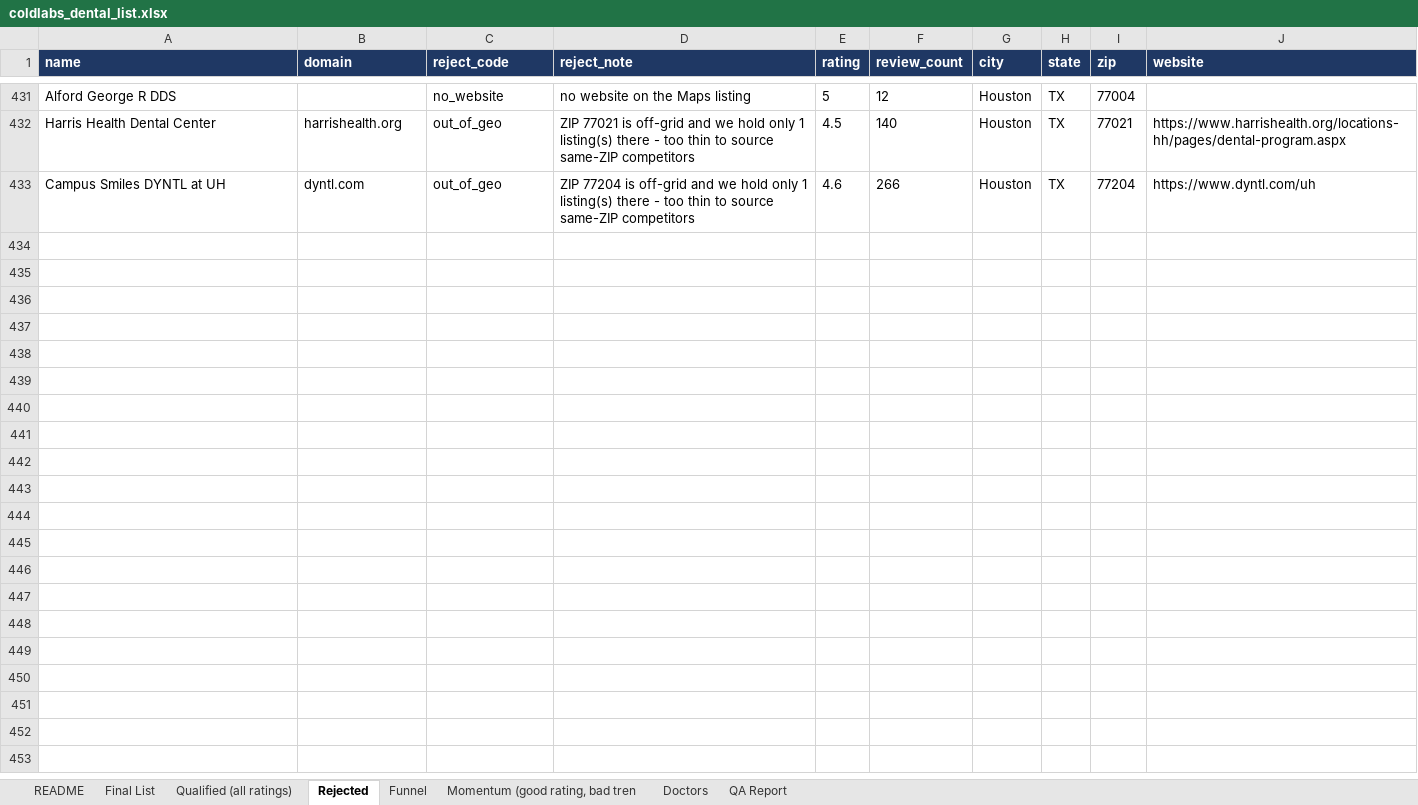
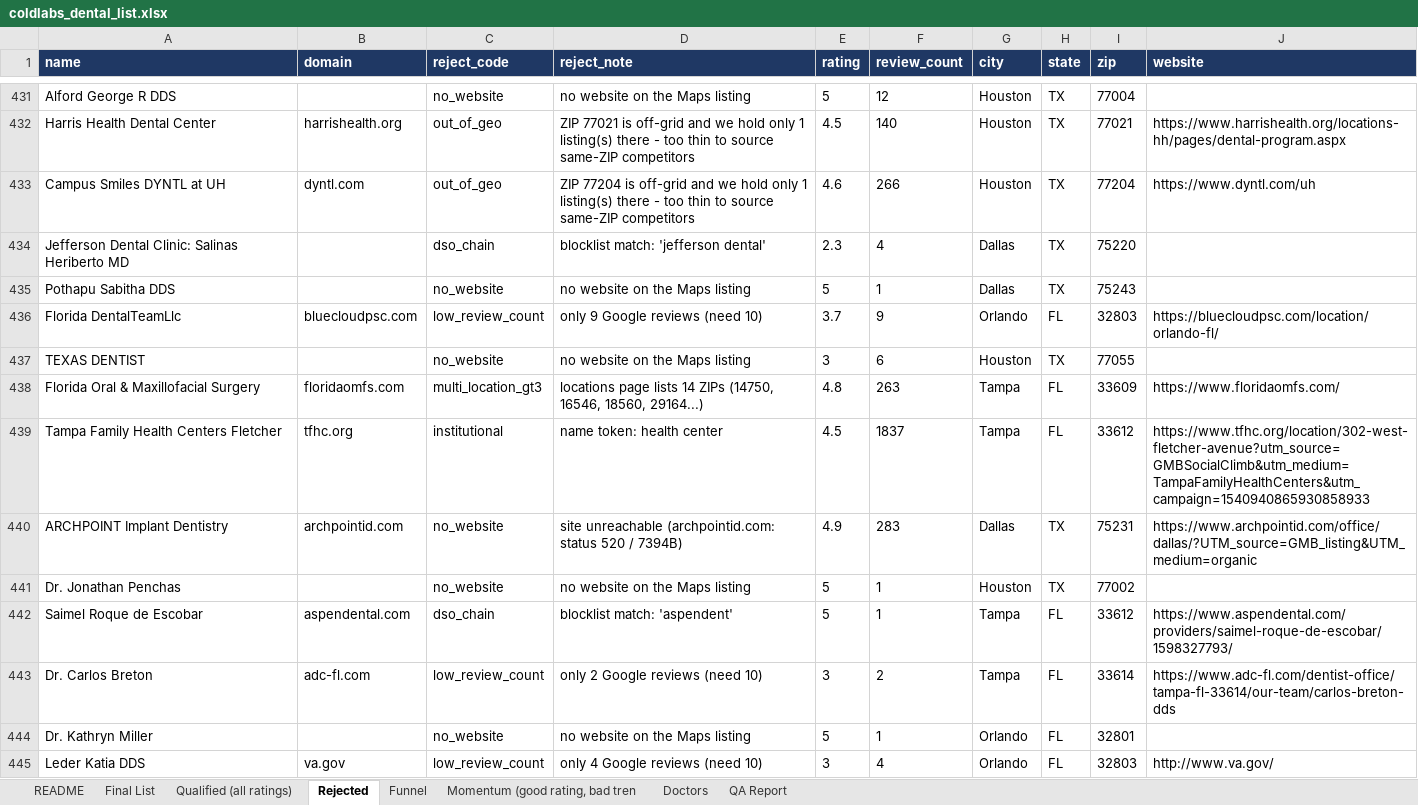
Before and after one commit to Me-Garvit/coldlabs-dental-gtm, an Excel workbook: deliverables/coldlabs_dental_list.xlsx, sheet Rejected, drawn as a sheet; only a part is shown, gaps mark what is left out; values as stored, in another font and other column widths than the file's, no borders; the diff names each change by its address in the sheet, - before the commit and + after, or states it on an @@ line.

```diff
--- a/deliverables/coldlabs_dental_list.xlsx (sheet Rejected)
+++ b/deliverables/coldlabs_dental_list.xlsx (sheet Rejected)
+row 434: Jefferson Dental Clinic: Salinas Heriberto MD |  | dso_chain | blocklist match: 'jefferson dental' | 2.3 | 4 | Dallas | TX | 75220
+row 435: Pothapu Sabitha DDS |  | no_website | no website on the Maps listing | 5 | 1 | Dallas | TX | 75243
+row 436: Florida DentalTeamLlc | bluecloudpsc.com | low_review_count | only 9 Google reviews (need 10) | 3.7 | 9 | Orlando | FL | 32803 | https://bluecloudpsc.com/location/orlando-fl/
+row 437: TEXAS DENTIST |  | no_website | no website on the Maps listing | 3 | 6 | Houston | TX | 77055
+row 438: Florida Oral & Maxillofacial Surgery | floridaomfs.com | multi_location_gt3 | locations page lists 14 ZIPs (14750, 16546, 18560, 29164...) | 4.8 | 263 | Tampa | FL | 33609 | https://www.floridaomfs.com/
+row 439: Tampa Family Health Centers Fletcher | tfhc.org | institutional | name token: health center | 4.5 | 1837 | Tampa | FL | 33612 | https://www.tfhc.org/location/302-west-fletcher-avenue?utm_source=GMBSocialClimb&utm_medium=TampaFamilyHealthCenters&utm_campaign=1540940865930858933
+row 440: ARCHPOINT Implant Dentistry | archpointid.com | no_website | site unreachable (archpointid.com: status 520 / 7394B) | 4.9 | 283 | Dallas | TX | 75231 | https://www.archpointid.com/office/dallas/?UTM_source=GMB_listing&UTM_medium=organic
+row 441: Dr. Jonathan Penchas |  | no_website | no website on the Maps listing | 5 | 1 | Houston | TX | 77002
+row 442: Saimel Roque de Escobar | aspendental.com | dso_chain | blocklist match: 'aspendent' | 5 | 1 | Tampa | FL | 33612 | https://www.aspendental.com/providers/saimel-roque-de-escobar/1598327793/
+row 443: Dr. Carlos Breton | adc-fl.com | low_review_count | only 2 Google reviews (need 10) | 3 | 2 | Tampa | FL | 33614 | https://www.adc-fl.com/dentist-office/tampa-fl-33614/our-team/carlos-breton-dds
+row 444: Dr. Kathryn Miller |  | no_website | no website on the Maps listing | 5 | 1 | Orlando | FL | 32801
+row 445: Leder Katia DDS | va.gov | low_review_count | only 4 Google reviews (need 10) | 3 | 4 | Orlando | FL | 32803 | http://www.va.gov/
```
Also changed, not shown: sheet Momentum (good rating, bad tren, sheet Doctors, sheet Final List, sheet Qualified (all ratings), sheet Funnel, sheet README, 1 more sheet, 12 other files.
